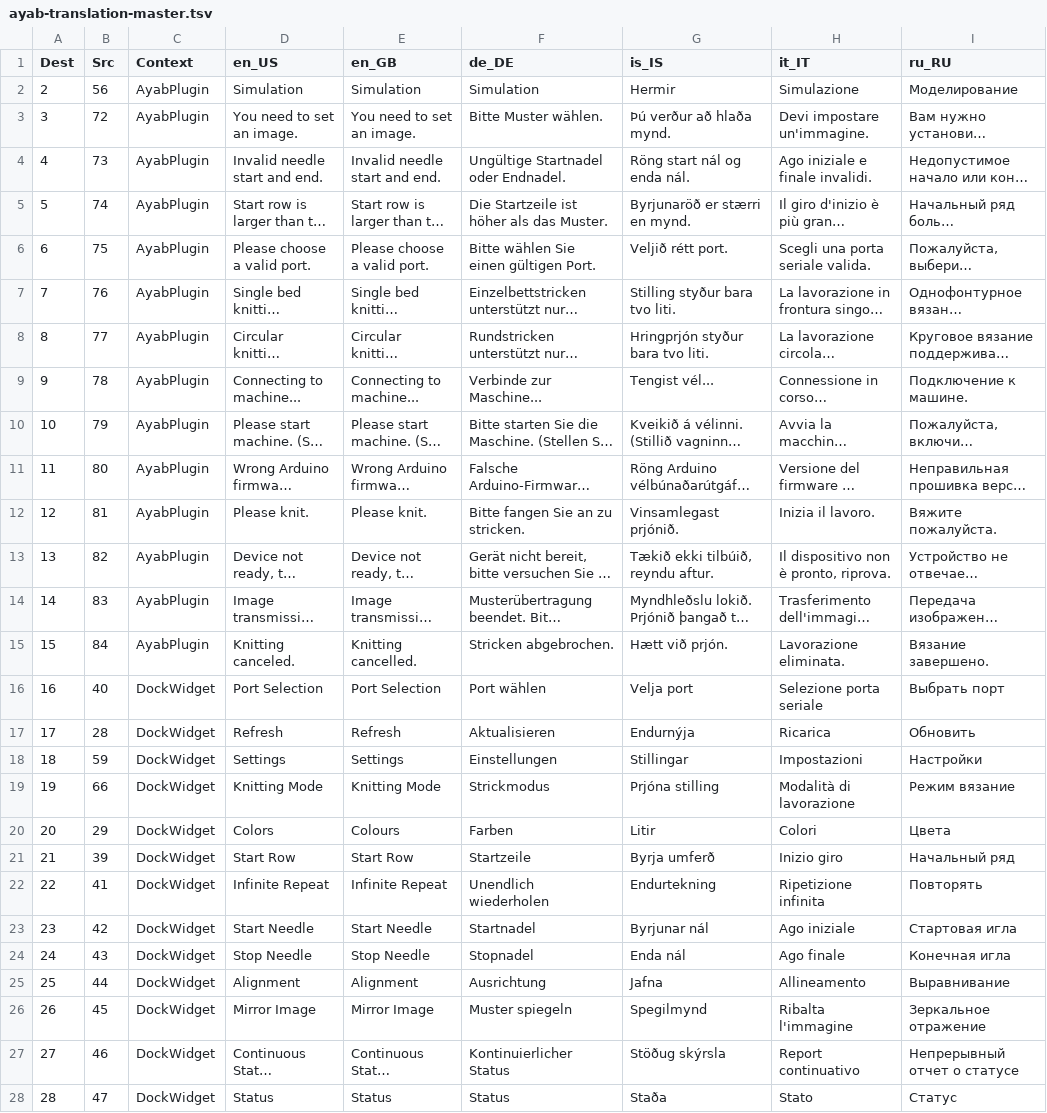
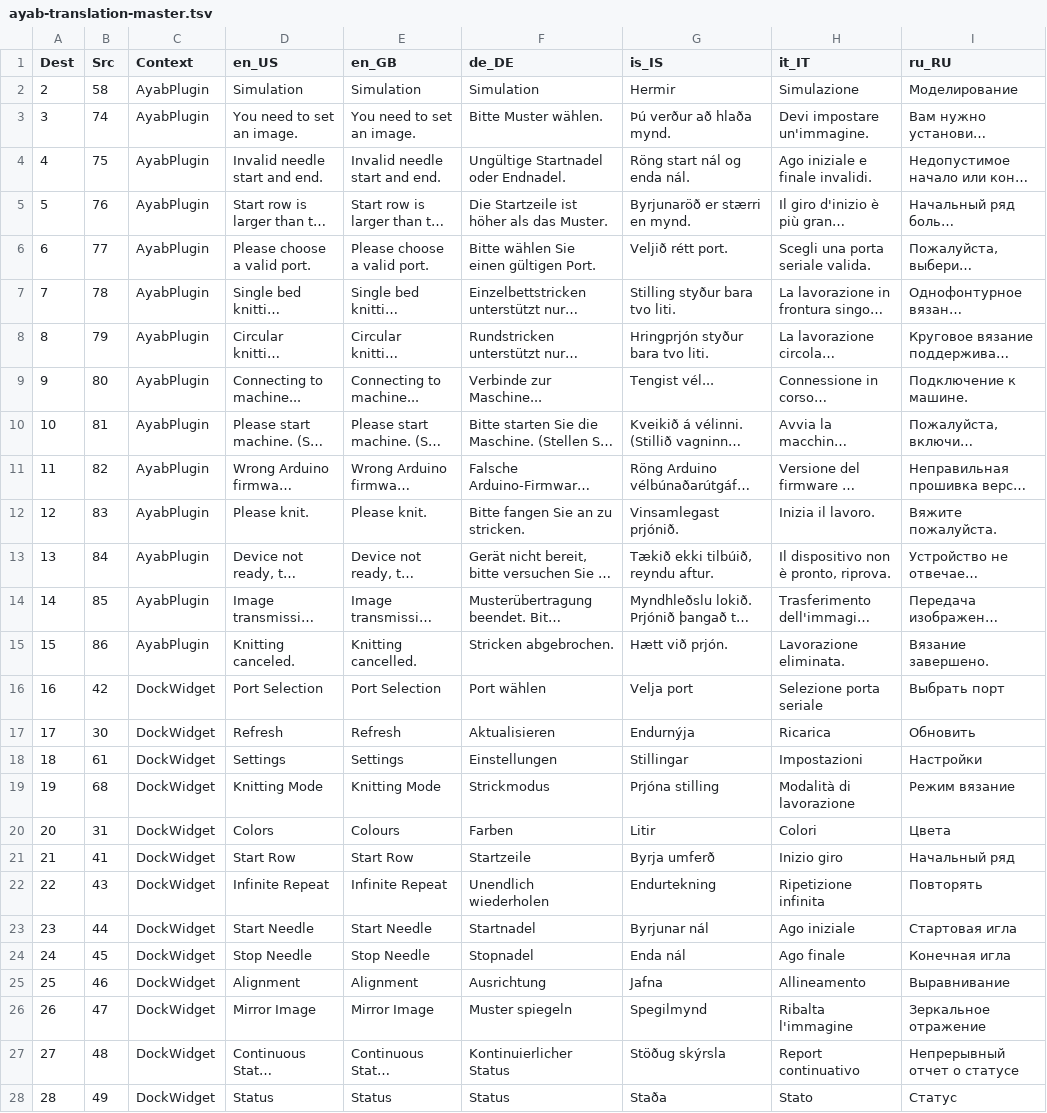
Before and after one commit to AllYarnsAreBeautiful/ayab-desktop, a TSV file: src/main/resources/base/ayab/translations/ayab-translation-master.tsv, drawn as a sheet; only a part is shown; long unchanged cells end in …; the diff covers the shown part only; the diff names each change by its address in the sheet, - before the commit and + after, or states it on an @@ line.

```diff
--- a/src/main/resources/base/ayab/translations/ayab-translation-master.tsv
+++ b/src/main/resources/base/ayab/translations/ayab-translation-master.tsv
-B2 (Src): 56
+B2 (Src): 58
-B3 (Src): 72
+B3 (Src): 74
-B4 (Src): 73
+B4 (Src): 75
-B5 (Src): 74
+B5 (Src): 76
-B6 (Src): 75
+B6 (Src): 77
-B7 (Src): 76
+B7 (Src): 78
-B8 (Src): 77
+B8 (Src): 79
-B9 (Src): 78
+B9 (Src): 80
-B10 (Src): 79
+B10 (Src): 81
-B11 (Src): 80
+B11 (Src): 82
-B12 (Src): 81
+B12 (Src): 83
-B13 (Src): 82
+B13 (Src): 84
-B14 (Src): 83
+B14 (Src): 85
-B15 (Src): 84
+B15 (Src): 86
-B16 (Src): 40
+B16 (Src): 42
-B17 (Src): 28
+B17 (Src): 30
-B18 (Src): 59
+B18 (Src): 61
-B19 (Src): 66
+B19 (Src): 68
-B20 (Src): 29
+B20 (Src): 31
-B21 (Src): 39
+B21 (Src): 41
-B22 (Src): 41
+B22 (Src): 43
-B23 (Src): 42
+B23 (Src): 44
-B24 (Src): 43
+B24 (Src): 45
-B25 (Src): 44
+B25 (Src): 46
-B26 (Src): 45
+B26 (Src): 47
-B27 (Src): 46
+B27 (Src): 48
-B28 (Src): 47
+B28 (Src): 49
```
Also changed, not shown: 2 added rows and 67 edited cells elsewhere in this file, 3 other files.
